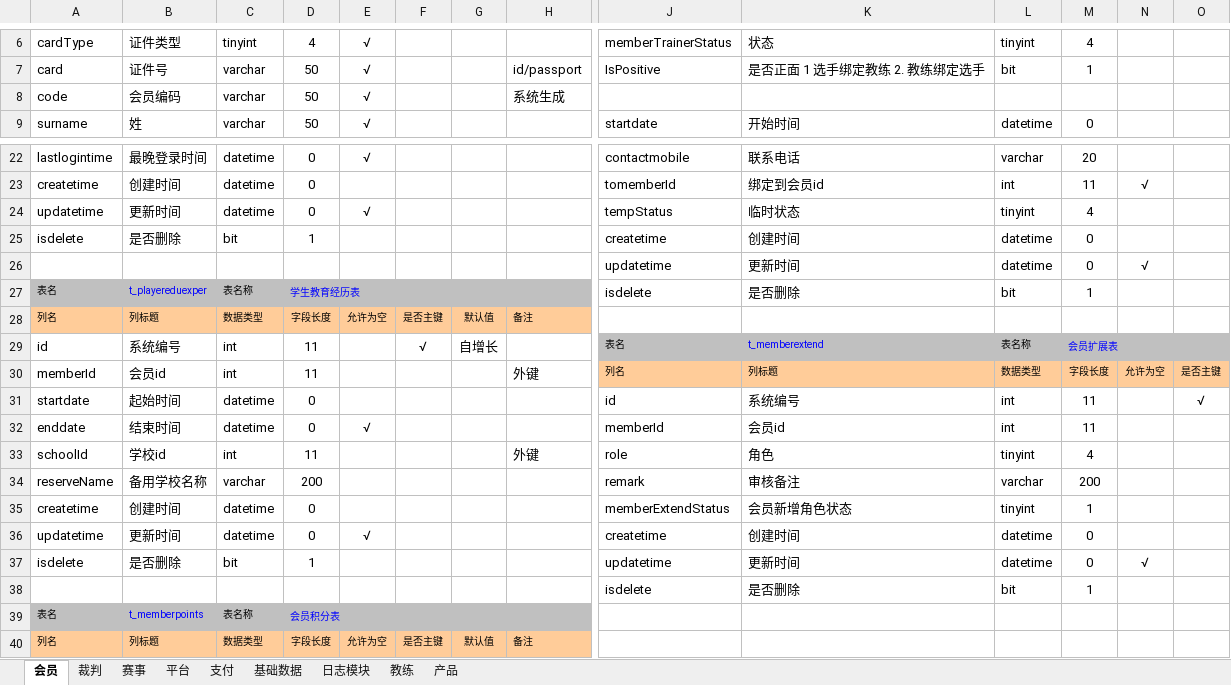
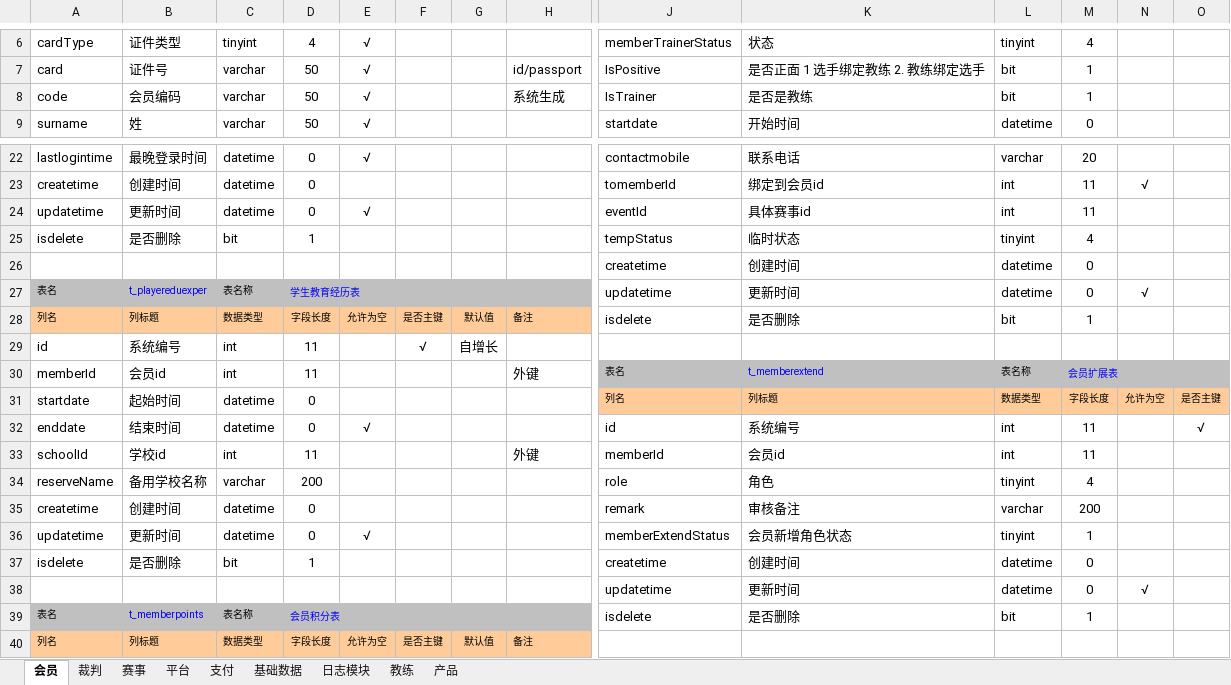
Before and after one commit to huxuanchenxy/nsda, an Excel workbook: doc/数据库设计.xlsx, sheet 会员, drawn as a sheet; only a part is shown, gaps mark what is left out; values as stored, in another font and other column widths than the file's, no borders; removed rows and columns are numbered as before the commit, all else as after; rows hold the shown columns only; the diff names each change by its address in the sheet, - before the commit and + after, or states it on an @@ line.

```diff
--- a/doc/数据库设计.xlsx (sheet 会员)
+++ b/doc/数据库设计.xlsx (sheet 会员)
-J8: (empty)
+J8: IsTrainer
-K8: (empty)
+K8: 是否是教练
-L8: (empty)
+L8: bit
-M8: (empty)
+M8: 1
+row 24: updatetime | 更新时间 | datetime | 0 | √ |  |  |  | eventId | 具体赛事id | int | 11
+row 25: isdelete | 是否删除 | bit | 1 |  |  |  |  | tempStatus | 临时状态 | tinyint | 4
+row 26:  |  |  |  |  |  |  |  | createtime | 创建时间 | datetime | 0
+row 27: 表名 | t_playereduexper | 表名称 | 学生教育经历表 |  |  |  |  | updatetime | 更新时间 | datetime | 0 | √
+row 28: 列名 | 列标题 | 数据类型 | 字段长度 | 允许为空 | 是否主键 | 默认值 | 备注 | isdelete | 是否删除 | bit | 1
+row 29: id | 系统编号 | int | 11 |  | √ | 自增长
+row 30: memberId | 会员id | int | 11 |  |  |  | 外键 | 表名 | t_memberextend | 表名称 | 会员扩展表
+row 31: startdate | 起始时间 | datetime | 0 |  |  |  |  | 列名 | 列标题 | 数据类型 | 字段长度 | 允许为空 | 是否主键
+row 32: enddate | 结束时间 | datetime | 0 | √ |  |  |  | id | 系统编号 | int | 11 |  | √
+row 33: schoolId | 学校id | int | 11 |  |  |  | 外键 | memberId | 会员id | int | 11
+row 34: reserveName | 备用学校名称 | varchar | 200 |  |  |  |  | role | 角色 | tinyint | 4
+row 35: createtime | 创建时间 | datetime | 0 |  |  |  |  | remark | 审核备注 | varchar | 200
-J36: tempStatus
+J36: memberExtendStatus
-K36: 临时状态
+K36: 会员新增角色状态
-M36: 4
+M36: 1
-B39: t_playereduexper
+B39: t_memberpoints
-D39: 学生教育经历表
+D39: 会员积分表
-row 28: 列名 | 列标题 | 数据类型 | 字段长度 | 允许为空 | 是否主键 | 默认值 | 备注
-row 29: id | 系统编号 | int | 11 |  | √ | 自增长 |  | 表名 | t_memberextend | 表名称 | 会员扩展表
-row 30: memberId | 会员id | int | 11 |  |  |  | 外键 | 列名 | 列标题 | 数据类型 | 字段长度 | 允许为空 | 是否主键
-row 31: startdate | 起始时间 | datetime | 0 |  |  |  |  | id | 系统编号 | int | 11 |  | √
-row 32: enddate | 结束时间 | datetime | 0 | √ |  |  |  | memberId | 会员id | int | 11
-row 33: schoolId | 学校id | int | 11 |  |  |  | 外键 | role | 角色 | tinyint | 4
-row 34: reserveName | 备用学校名称 | varchar | 200 |  |  |  |  | remark | 审核备注 | varchar | 200
-row 35: createtime | 创建时间 | datetime | 0 |  |  |  |  | memberExtendStatus | 会员新增角色状态 | tinyint | 1
-row 36: updatetime | 更新时间 | datetime | 0 | √ |  |  |  | createtime | 创建时间 | datetime | 0
-row 37: isdelete | 是否删除 | bit | 1 |  |  |  |  | updatetime | 更新时间 | datetime | 0 | √
-row 38:  |  |  |  |  |  |  |  | isdelete | 是否删除 | bit | 1
-row 39: 表名 | t_memberpoints | 表名称 | 会员积分表
```
Also changed, not shown: sheet 裁判, sheet 日志模块, 48 other files.
